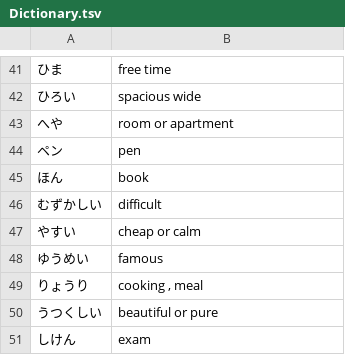
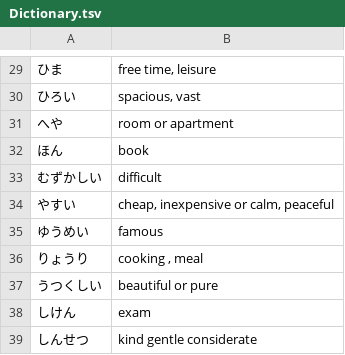
Before and after one commit to bhanratt/JapaneseEnglishVocabularlyAudioGenerator, a TSV file: Dictionary.tsv, drawn as a sheet; only a part is shown, gaps mark what is left out; the shorter side is filled out with more unchanged rows; removed rows and columns are numbered as before the commit, all else as after; the diff covers the shown part only; the diff names each change by its address in the sheet, - before the commit and + after, or states it on an @@ line.

```diff
--- a/Dictionary.tsv
+++ b/Dictionary.tsv
-B29: free time
+B29: free time, leisure
-B30: spacious wide
+B30: spacious, vast
-row 44: ペン | pen
-B34: cheap or calm
+B34: cheap, inexpensive or calm, peaceful
```
Also changed, not shown: 49 added rows, 12 removed rows, 2 moved rows and 13 edited cells elsewhere in this file, Dictionary_Focus.tsv.
